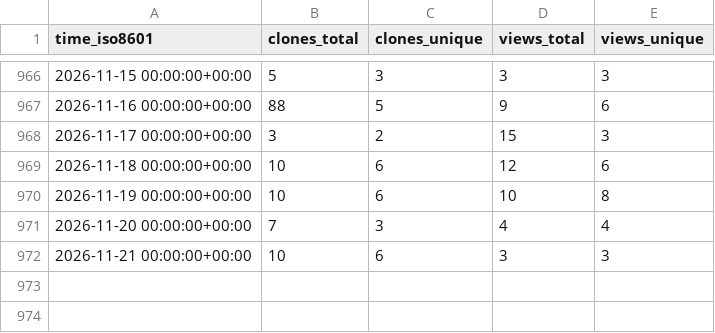
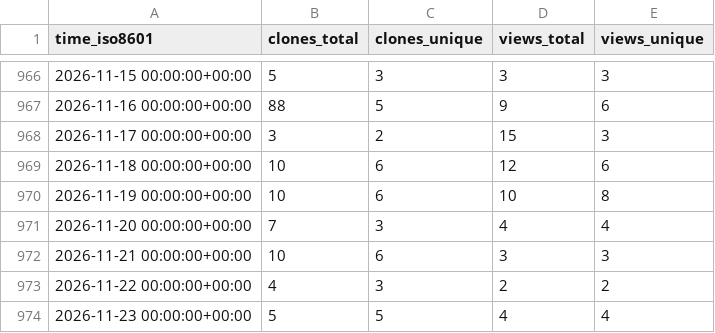
Before and after one commit to varabyte/stats, a CSV file: varabyte/kotter/ghrs-data/views_clones_aggregate.csv, drawn as a sheet; only a part is shown, gaps mark what is left out; the diff names each change by its address in the sheet, - before the commit and + after, or states it on an @@ line.

```diff
--- a/varabyte/kotter/ghrs-data/views_clones_aggregate.csv
+++ b/varabyte/kotter/ghrs-data/views_clones_aggregate.csv
+row 973: 2026-11-22 00:00:00+00:00 | 4 | 3 | 2 | 2
+row 974: 2026-11-23 00:00:00+00:00 | 5 | 5 | 4 | 4
```
Also changed, not shown: 1 other file.
